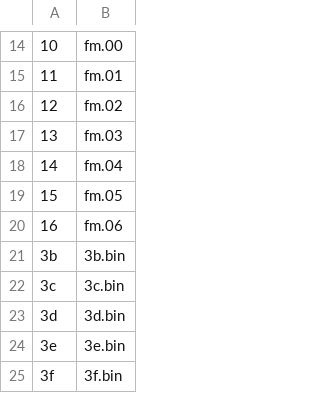
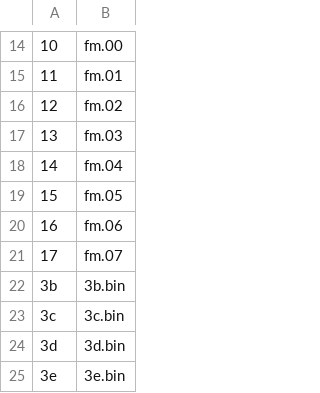
Before and after one commit to WartyMN/F256-FileManager, a CSV file: flash_config/option2_sb_dos_fm_full.csv, drawn as a sheet; only a part is shown, gaps mark what is left out; the shorter side is filled out with more unchanged rows; the diff names each change by its address in the sheet, - before the commit and + after, or states it on an @@ line.

```diff
--- a/flash_config/option2_sb_dos_fm_full.csv
+++ b/flash_config/option2_sb_dos_fm_full.csv
+row 21: 17 | fm.07
```
Also changed, not shown: flash_config/option1_fm_dos_sb_full.csv, flash_config/option3_dos_fm_sb_full.csv.csv, 3 other files.
